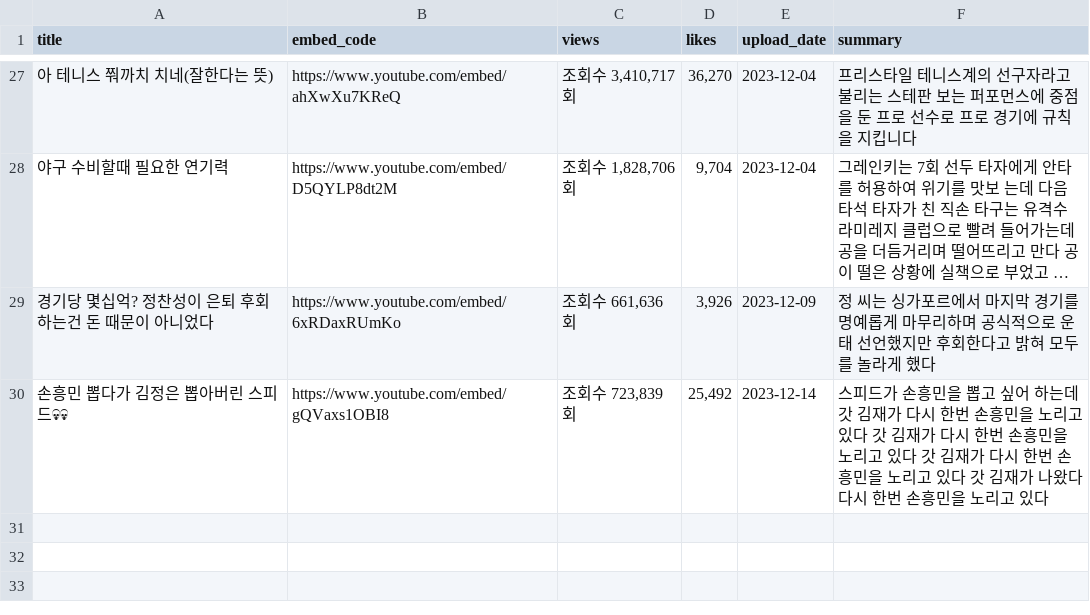
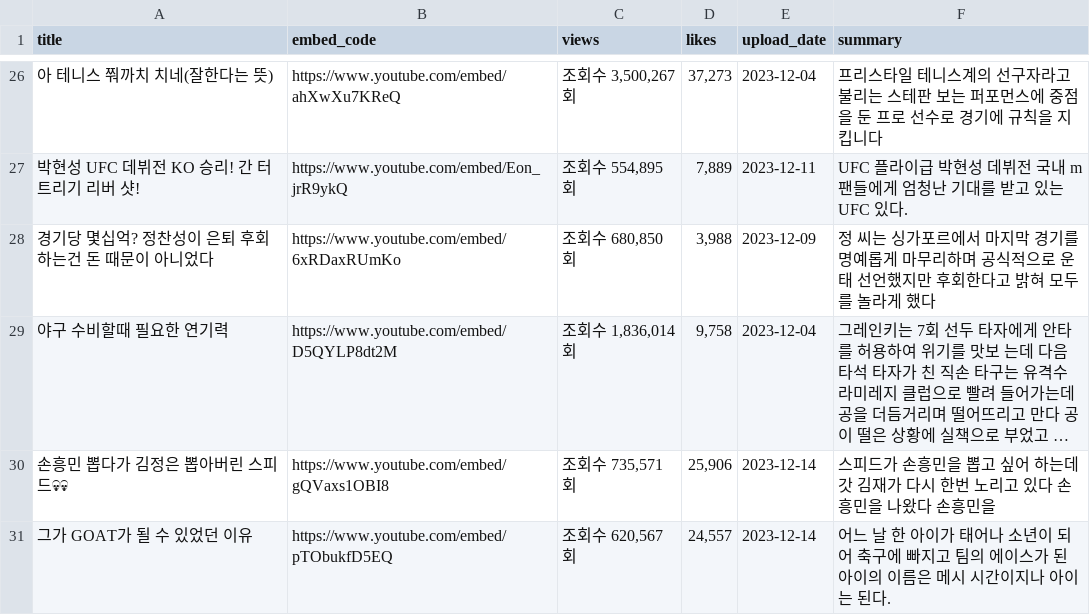
Before and after one commit to oliver0414/opeenguys, a CSV file: youtube_data_update_csv/data_sports.csv, drawn as a sheet; only a part is shown, gaps mark what is left out; long unchanged cells end in …; removed rows and columns are numbered as before the commit, all else as after; the diff covers the shown part only; the diff names each change by its address in the sheet, - before the commit and + after, or states it on an @@ line.

```diff
--- a/youtube_data_update_csv/data_sports.csv
+++ b/youtube_data_update_csv/data_sports.csv
-C26 (views): 조회수 3,410,717회
+C26 (views): 조회수 3,500,267회
-D26 (likes): 36,270
+D26 (likes): 37,273
-F26 (summary): …선수로 프로 경기에…
+F26 (summary): …선수로 경기에…
+row 27: 박현성 UFC 데뷔전 KO 승리! 간 터트리기 리버 샷! | https://www.youtube.com/embed/Eon_jrR9ykQ | 조회수 554,895회 | 7,889 | 2023-12-11 | UFC 플라이급 박현성 데뷔전 국내 m 팬들에게 엄청난 기대를 받고 있는 UFC 있다.
+row 28: 경기당 몇십억? 정찬성이 은퇴 후회하는건 돈 때문이 아니었다 | https://www.youtube.com/embed/6xRDaxRUmKo | 조회수 680,850회 | 3,988 | 2023-12-09 | 정 씨는 싱가포르에서 마지막 경기를 명예롭게 마무리하며 공식적으로 운태 선언했지만 후회한다고 밝혀 모두를 놀라게 했다
-C29 (views): 조회수 1,828,706회
+C29 (views): 조회수 1,836,014회
-D29 (likes): 9,704
+D29 (likes): 9,758
-row 29: 경기당 몇십억? 정찬성이 은퇴 후회하는건 돈 때문이 아니었다 | https://www.youtube.com/embed/6xRDaxRUmKo | 조회수 661,636회 | 3,926 | 2023-12-09 | 정 씨는 싱가포르에서 마지막 경기를 명예롭게 마무리하며 공식적으로 운태 선언했지만 후회한다고 밝혀 모두를 놀라게 했다
-C30 (views): 조회수 723,839회
+C30 (views): 조회수 735,571회
-D30 (likes): 25,492
+D30 (likes): 25,906
-F30 (summary): …한번 손흥민을 노리고 있다 갓 김재가 다시 한번 손흥민을 노리고 있다 갓 김재가 다시 한번 손흥민을 노리고 있다 갓 김재가 나왔다 다시 한번 손흥민을 노리고 있다
+F30 (summary): …한번 노리고 있다 손흥민을 나왔다 손흥민을
+row 31: 그가 GOAT가 될 수 있었던 이유 | https://www.youtube.com/embed/pTObukfD5EQ | 조회수 620,567회 | 24,557 | 2023-12-14 | 어느 날 한 아이가 태어나 소년이 되어 축구에 빠지고 팀의 에이스가 된 아이의 이름은 메시 시간이지나 아이는 된다.
```
Also changed, not shown: 3 added rows, 4 removed rows and 58 edited cells elsewhere in this file, youtube_data_update_csv/data_all.csv, youtube_data_update_csv/data_game.csv, 3 other files.
